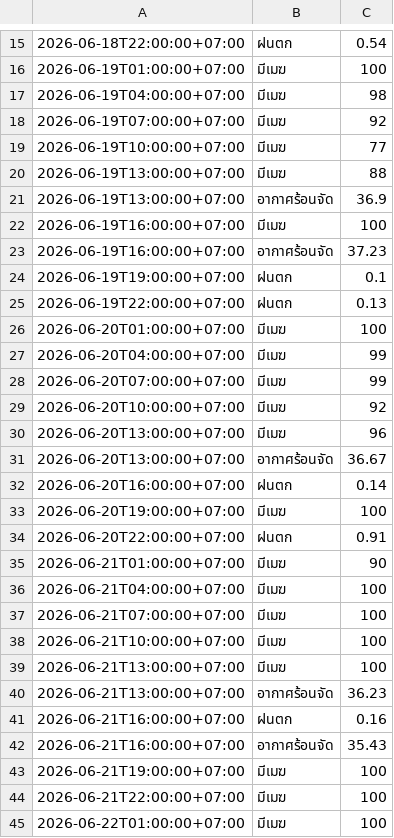
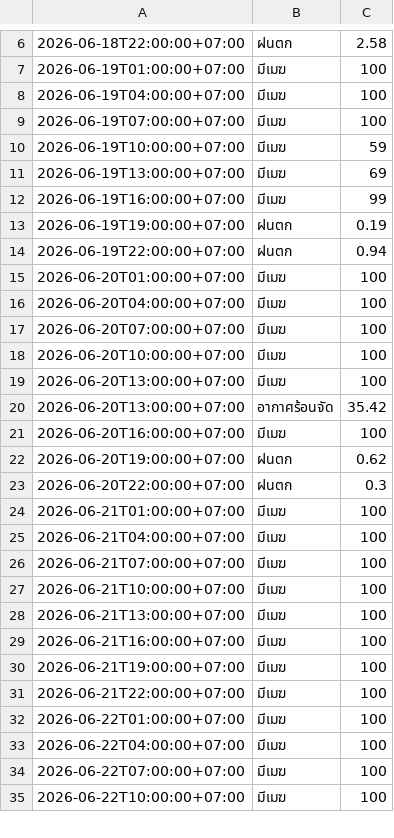
Before and after one commit to wata011/my-water-monitor, a CSV file: weather_log.csv, drawn as a sheet; only a part is shown, gaps mark what is left out; the shorter side is filled out with more unchanged rows; the diff covers the shown part only.

```diff
--- a/weather_log.csv
+++ b/weather_log.csv
@@ -15,22 +6,20 @@
-2026-06-18T22:00:00+07:00,ฝนตก,0.54
+2026-06-18T22:00:00+07:00,ฝนตก,2.58
 2026-06-19T01:00:00+07:00,มีเมฆ,100
-2026-06-19T04:00:00+07:00,มีเมฆ,98
-2026-06-19T07:00:00+07:00,มีเมฆ,92
-2026-06-19T10:00:00+07:00,มีเมฆ,77
-2026-06-19T13:00:00+07:00,มีเมฆ,88
-2026-06-19T13:00:00+07:00,อากาศร้อนจัด,36.9
-2026-06-19T16:00:00+07:00,มีเมฆ,100
-2026-06-19T16:00:00+07:00,อากาศร้อนจัด,37.23
-2026-06-19T19:00:00+07:00,ฝนตก,0.1
-2026-06-19T22:00:00+07:00,ฝนตก,0.13
+2026-06-19T04:00:00+07:00,มีเมฆ,100
+2026-06-19T07:00:00+07:00,มีเมฆ,100
+2026-06-19T10:00:00+07:00,มีเมฆ,59
+2026-06-19T13:00:00+07:00,มีเมฆ,69
+2026-06-19T16:00:00+07:00,มีเมฆ,99
+2026-06-19T19:00:00+07:00,ฝนตก,0.19
+2026-06-19T22:00:00+07:00,ฝนตก,0.94
 2026-06-20T01:00:00+07:00,มีเมฆ,100
-2026-06-20T04:00:00+07:00,มีเมฆ,99
-2026-06-20T07:00:00+07:00,มีเมฆ,99
-2026-06-20T10:00:00+07:00,มีเมฆ,92
-2026-06-20T13:00:00+07:00,มีเมฆ,96
-2026-06-20T13:00:00+07:00,อากาศร้อนจัด,36.67
-2026-06-20T16:00:00+07:00,ฝนตก,0.14
-2026-06-20T19:00:00+07:00,มีเมฆ,100
-2026-06-20T22:00:00+07:00,ฝนตก,0.91
-2026-06-21T01:00:00+07:00,มีเมฆ,90
+2026-06-20T04:00:00+07:00,มีเมฆ,100
+2026-06-20T07:00:00+07:00,มีเมฆ,100
+2026-06-20T10:00:00+07:00,มีเมฆ,100
+2026-06-20T13:00:00+07:00,มีเมฆ,100
+2026-06-20T13:00:00+07:00,อากาศร้อนจัด,35.42
+2026-06-20T16:00:00+07:00,มีเมฆ,100
+2026-06-20T19:00:00+07:00,ฝนตก,0.62
+2026-06-20T22:00:00+07:00,ฝนตก,0.3
+2026-06-21T01:00:00+07:00,มีเมฆ,100
 2026-06-21T04:00:00+07:00,มีเมฆ,100
@@ -39,5 +28,3 @@
 2026-06-21T13:00:00+07:00,มีเมฆ,100
-2026-06-21T13:00:00+07:00,อากาศร้อนจัด,36.23
-2026-06-21T16:00:00+07:00,ฝนตก,0.16
-2026-06-21T16:00:00+07:00,อากาศร้อนจัด,35.43
+2026-06-21T16:00:00+07:00,มีเมฆ,100
 2026-06-21T19:00:00+07:00,มีเมฆ,100
```
Also changed, not shown: 9 added rows, 10 removed rows and 5 edited cells elsewhere in this file.
